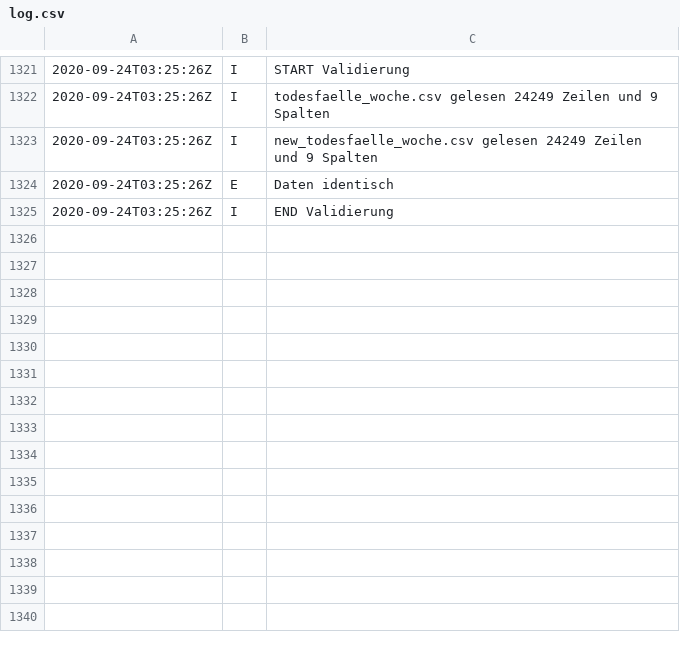
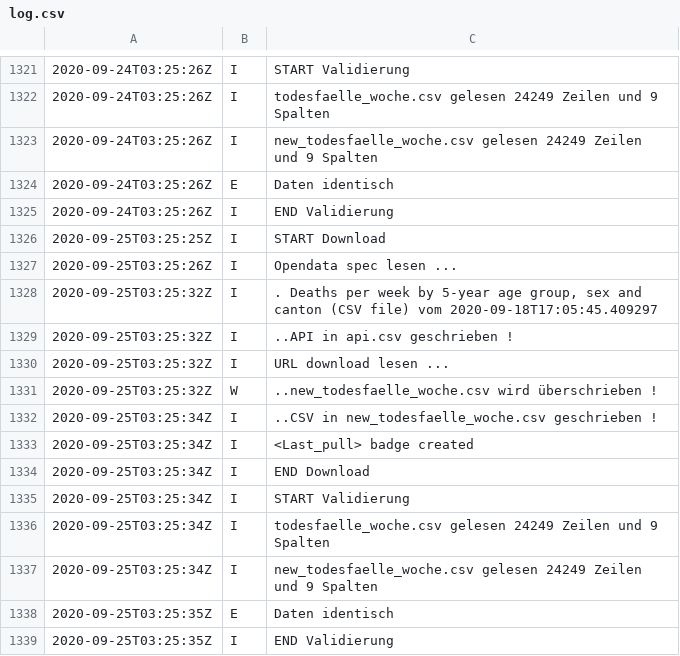
Before and after one commit to norman-ds/momo, a CSV file: data/log.csv, drawn as a sheet; only a part is shown, gaps mark what is left out; the diff names each change by its address in the sheet, - before the commit and + after, or states it on an @@ line.

```diff
--- a/data/log.csv
+++ b/data/log.csv
+row 1326: 2020-09-25T03:25:25Z | I | START Download
+row 1327: 2020-09-25T03:25:26Z | I | Opendata spec lesen ...
+row 1328: 2020-09-25T03:25:32Z | I | . Deaths per week by 5-year age group, sex and canton (CSV file) vom 2020-09-18T17:05:45.409297
+row 1329: 2020-09-25T03:25:32Z | I | ..API in api.csv geschrieben !
+row 1330: 2020-09-25T03:25:32Z | I | URL download lesen ...
+row 1331: 2020-09-25T03:25:32Z | W | ..new_todesfaelle_woche.csv wird überschrieben !
+row 1332: 2020-09-25T03:25:34Z | I | ..CSV in new_todesfaelle_woche.csv geschrieben !
+row 1333: 2020-09-25T03:25:34Z | I | <Last_pull> badge created
+row 1334: 2020-09-25T03:25:34Z | I | END Download
+row 1335: 2020-09-25T03:25:34Z | I | START Validierung
+row 1336: 2020-09-25T03:25:34Z | I | todesfaelle_woche.csv gelesen 24249 Zeilen und 9 Spalten
+row 1337: 2020-09-25T03:25:34Z | I | new_todesfaelle_woche.csv gelesen 24249 Zeilen und 9 Spalten
+row 1338: 2020-09-25T03:25:35Z | E | Daten identisch
+row 1339: 2020-09-25T03:25:35Z | I | END Validierung
```
Also changed, not shown: data/api.csv.
